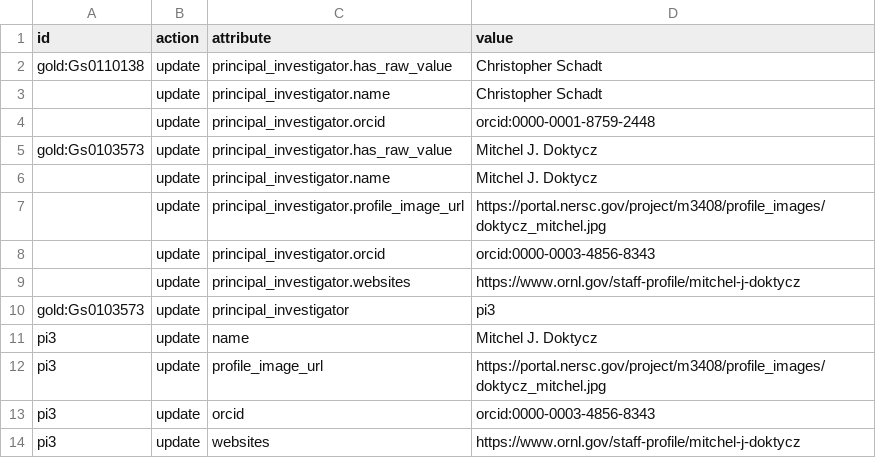
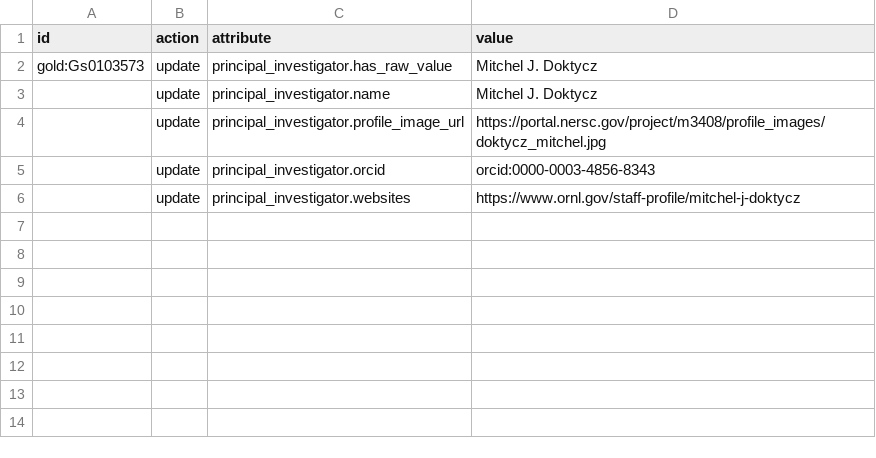
Before and after one commit to microbiomedata/nmdc-runtime, a TSV file: metadata-translation/notebooks/data/changesheet-update-pi-websites.tsv, drawn as a sheet.

Commit message:
simplify speadsheet to one study

```diff
--- a/metadata-translation/notebooks/data/changesheet-update-pi-websites.tsv
+++ b/metadata-translation/notebooks/data/changesheet-update-pi-websites.tsv
@@ -1,5 +1,2 @@
 id	action	attribute	value
-gold:Gs0110138	update	principal_investigator.has_raw_value	Christopher Schadt
-	update	principal_investigator.name	Christopher Schadt
-	update	principal_investigator.orcid	orcid:0000-0001-8759-2448
 gold:Gs0103573	update	principal_investigator.has_raw_value	Mitchel J. Doktycz
@@ -9,6 +6 @@ gold:Gs0103573	update	principal_investigator.has_raw_value	Mitchel J. Doktycz
 	update	principal_investigator.websites	https://www.ornl.gov/staff-profile/mitchel-j-doktycz
-gold:Gs0103573	update	principal_investigator	pi3
-pi3	update	name	Mitchel J. Doktycz
-pi3	update	profile_image_url	https://portal.nersc.gov/project/m3408/profile_images/doktycz_mitchel.jpg
-pi3	update	orcid	orcid:0000-0003-4856-8343
-pi3	update	websites	https://www.ornl.gov/staff-profile/mitchel-j-doktycz
```
